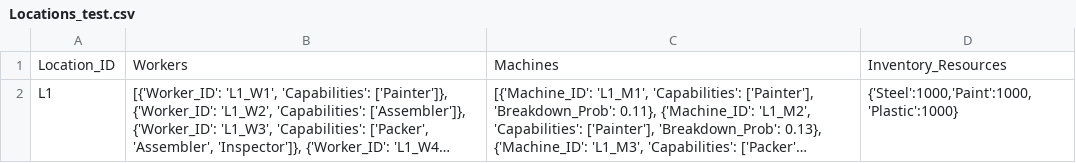
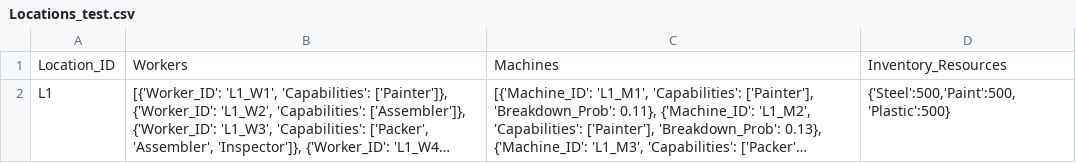
Before and after one commit to SawyerSavvy/Multi-Location-Job-Scheduling, a CSV file: Locations_test.csv, drawn as a sheet; long unchanged cells end in …; the diff names each change by its address in the sheet, - before the commit and + after, or states it on an @@ line.

```diff
--- a/Locations_test.csv
+++ b/Locations_test.csv
-D2: {'Steel':1000,'Paint':1000,'Plastic':1000}
+D2: {'Steel':500,'Paint':500,'Plastic':500}
```
Also changed, not shown: Projects_test_updated.csv, 1 other file.
